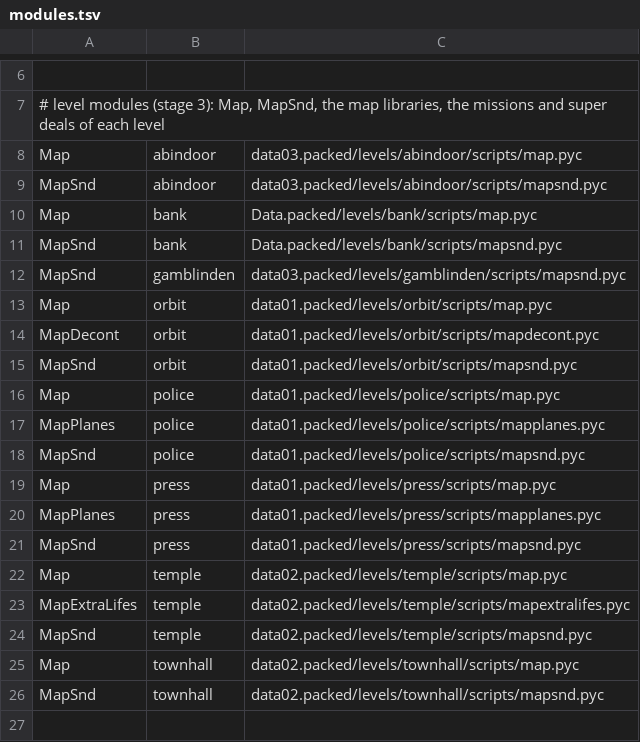
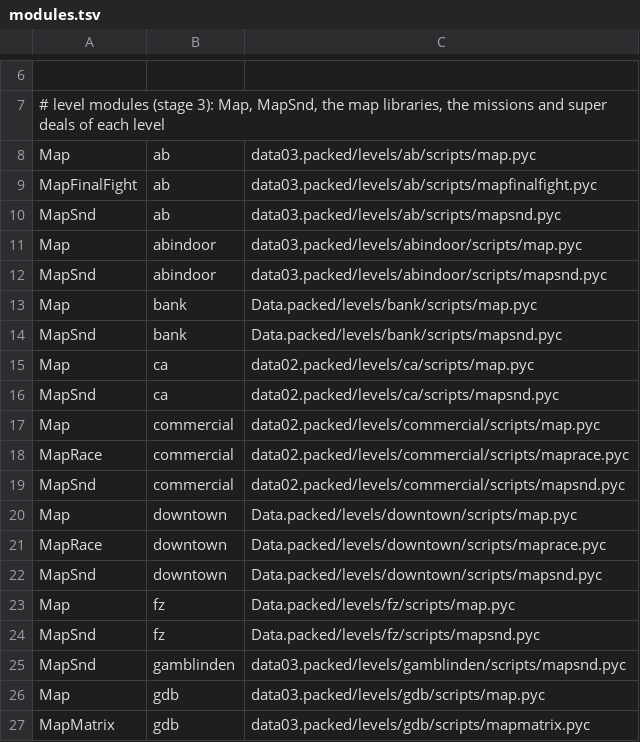
Before and after one commit to Blackwolf1337/scrapland, a TSV file: tools/modules/modules.tsv, drawn as a sheet; only a part is shown, gaps mark what is left out; the shorter side is filled out with more unchanged rows; the diff covers the shown part only; the diff names each change by its address in the sheet, - before the commit and + after, or states it on an @@ line.

Commit message:
Level modules in C: Map, MapSnd and the map libraries of the outdoor levels
AB (MapFinalFight), CA, Commercial, DownTown and Outskirts (MapRace), FZ, GDB (MapMatrix), OM, QF and Scrapyard
(MapTriggers) are made from .mod files, their .pyc is not read.

```diff
--- a/tools/modules/modules.tsv
+++ b/tools/modules/modules.tsv
+row 8: Map | ab | data03.packed/levels/ab/scripts/map.pyc
+row 9: MapFinalFight | ab | data03.packed/levels/ab/scripts/mapfinalfight.pyc
+row 10: MapSnd | ab | data03.packed/levels/ab/scripts/mapsnd.pyc
+row 15: Map | ca | data02.packed/levels/ca/scripts/map.pyc
+row 16: MapSnd | ca | data02.packed/levels/ca/scripts/mapsnd.pyc
+row 17: Map | commercial | data02.packed/levels/commercial/scripts/map.pyc
+row 18: MapRace | commercial | data02.packed/levels/commercial/scripts/maprace.pyc
+row 19: MapSnd | commercial | data02.packed/levels/commercial/scripts/mapsnd.pyc
+row 20: Map | downtown | Data.packed/levels/downtown/scripts/map.pyc
+row 21: MapRace | downtown | Data.packed/levels/downtown/scripts/maprace.pyc
+row 22: MapSnd | downtown | Data.packed/levels/downtown/scripts/mapsnd.pyc
+row 23: Map | fz | Data.packed/levels/fz/scripts/map.pyc
+row 24: MapSnd | fz | Data.packed/levels/fz/scripts/mapsnd.pyc
+row 26: Map | gdb | data03.packed/levels/gdb/scripts/map.pyc
+row 27: MapMatrix | gdb | data03.packed/levels/gdb/scripts/mapmatrix.pyc
```
Also changed, not shown: 11 added rows elsewhere in this file, 27 other files.
